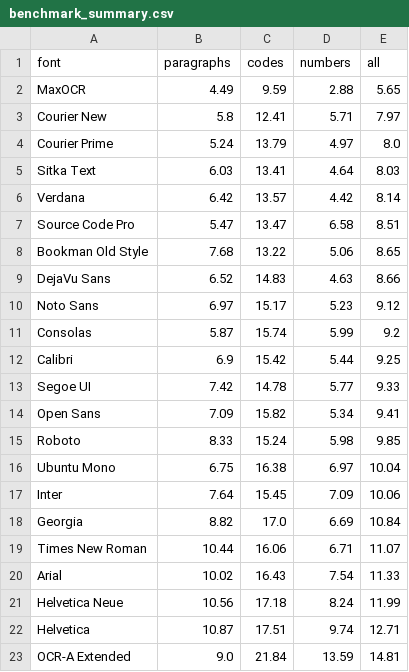
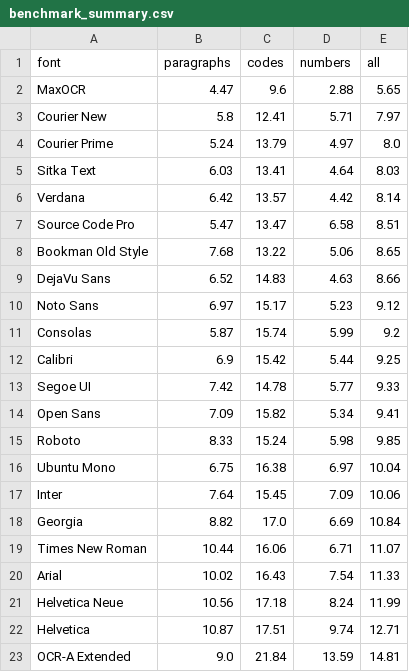
Before and after one commit to bobjase/maxOCR, a CSV file: docs/benchmark_summary.csv, drawn as a sheet.

```diff
--- a/docs/benchmark_summary.csv
+++ b/docs/benchmark_summary.csv
@@ -1,3 +1,3 @@
 font,paragraphs,codes,numbers,all
-MaxOCR,4.49,9.59,2.88,5.65
+MaxOCR,4.47,9.6,2.88,5.65
 Courier New,5.8,12.41,5.71,7.97
```
Also changed, not shown: docs/benchmark_results.csv, 10 other files.
